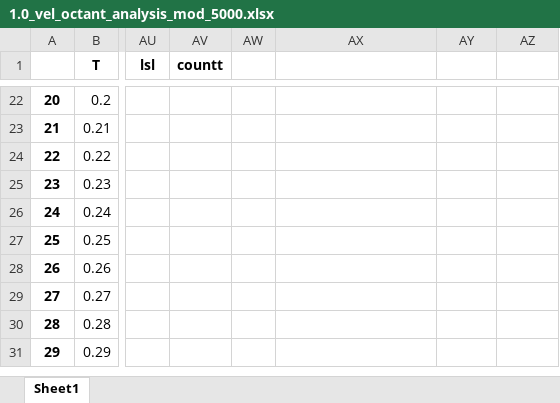
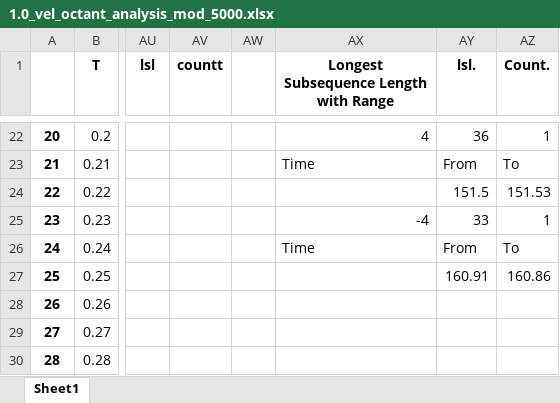
Before and after one commit to harshmangalamv/2001CE24_2022, an Excel workbook: tut07/output/1.0_vel_octant_analysis_mod_5000.xlsx, sheet Sheet1, drawn as a sheet; only a part is shown, gaps mark what is left out; the shorter side is filled out with more unchanged rows; values as stored, in another font and other column widths than the file's, no borders; the diff covers the shown part only; the diff names each change by its address in the sheet, - before the commit and + after, or states it on an @@ line.

```diff
--- a/tut07/output/1.0_vel_octant_analysis_mod_5000.xlsx (sheet Sheet1)
+++ b/tut07/output/1.0_vel_octant_analysis_mod_5000.xlsx (sheet Sheet1)
-AX1: (empty)
+AX1: Longest Subsequence Length with Range
-AY1: (empty)
+AY1: lsl.
-AZ1: (empty)
+AZ1: Count.
-AX22: (empty)
+AX22: 4
-AY22 (lsl.): (empty)
+AY22 (lsl.): 36
-AZ22 (Count.): (empty)
+AZ22 (Count.): 1
-AX23: (empty)
+AX23: Time
-AY23 (lsl.): (empty)
+AY23 (lsl.): From
-AZ23 (Count.): (empty)
+AZ23 (Count.): To
-AY24 (lsl.): (empty)
+AY24 (lsl.): 151.5
-AZ24 (Count.): (empty)
+AZ24 (Count.): 151.53
-AX25: (empty)
+AX25: -4
-AY25 (lsl.): (empty)
+AY25 (lsl.): 33
-AZ25 (Count.): (empty)
+AZ25 (Count.): 1
-AX26: (empty)
+AX26: Time
-AY26 (lsl.): (empty)
+AY26 (lsl.): From
-AZ26 (Count.): (empty)
+AZ26 (Count.): To
-AY27 (lsl.): (empty)
+AY27 (lsl.): 160.91
-AZ27 (Count.): (empty)
+AZ27 (Count.): 160.86
```
Also changed, not shown: 68 edited cells elsewhere in this sheet, tut07/output/2.0_vel_octant_analysis_mod_5000.xlsx, tut07/output/3.0_vel_octant_analysis_mod_5000.xlsx, 19 other files.
